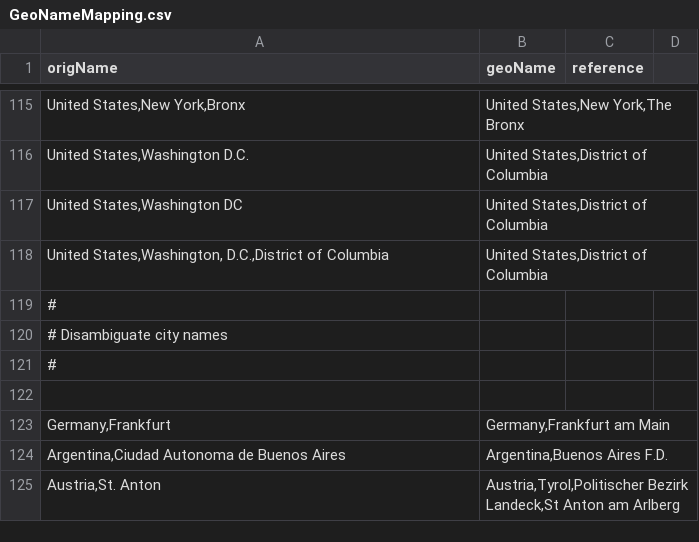
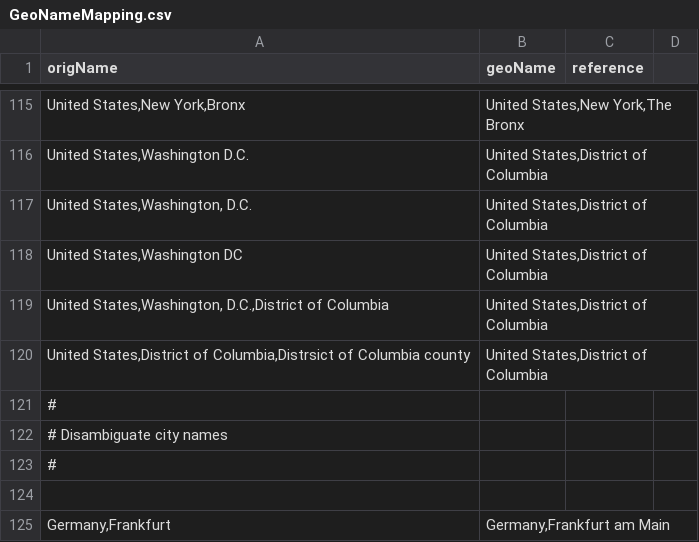
Before and after one commit to covid-19-net/covid-19-community, a CSV file: reference_data/GeoNameMapping.csv, drawn as a sheet; only a part is shown, gaps mark what is left out; the shorter side is filled out with more unchanged rows; the diff names each change by its address in the sheet, - before the commit and + after, or states it on an @@ line.

```diff
--- a/reference_data/GeoNameMapping.csv
+++ b/reference_data/GeoNameMapping.csv
+row 117: United States,Washington, D.C. | United States,District of Columbia
+row 120: United States,District of Columbia,Distrsict of Columbia county | United States,District of Columbia
```
Also changed, not shown: 1 other file.
